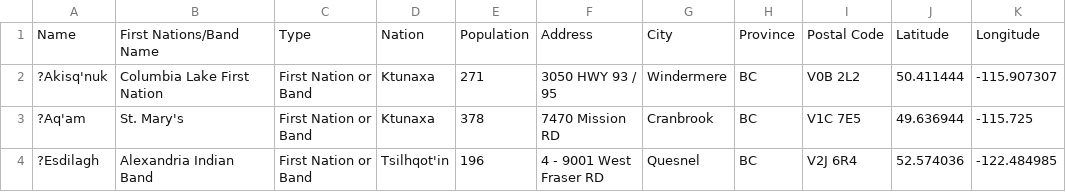
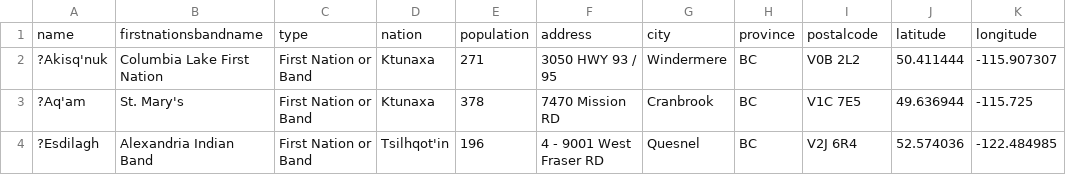
Before and after one commit to smnorris/mit_onetool_data, a CSV file: dissdata/data/Communities/fnedd.csv, drawn as a sheet; only a part is shown.

Commit message:
modified data list to reflect data now in DLVR

```diff
--- a/dissdata/data/Communities/fnedd.csv
+++ b/dissdata/data/Communities/fnedd.csv
@@ -1,2 +1,2 @@
-Name,First Nations/Band Name,Type,Nation,Population,Address,City,Province,Postal Code,Latitude,Longitude
+name,firstnationsbandname,type,nation,population,address,city,province,postalcode,latitude,longitude
 ?Akisq'nuk,Columbia Lake First Nation,First Nation or Band,Ktunaxa,271,3050 HWY 93 / 95,Windermere,BC,V0B 2L2,50.411444,-115.907307
```
Also changed, not shown: dissdata/data/data_categories_destinations.csv.
